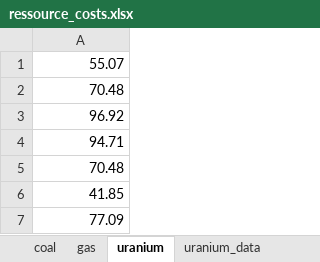
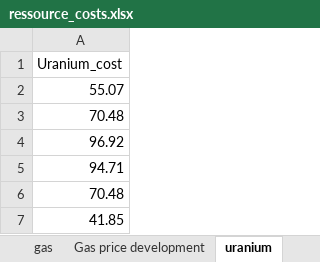
Before and after one commit to TimSchell98/ABM_electricity_sector_Germany, an Excel workbook: ressource_costs.xlsx, sheet uranium, drawn as a sheet; only a part is shown; the shorter side is filled out with more unchanged rows; values as stored, in another font and other column widths than the file's, no borders; the diff names each change by its address in the sheet, - before the commit and + after, or states it on an @@ line.

```diff
--- a/ressource_costs.xlsx (sheet uranium)
+++ b/ressource_costs.xlsx (sheet uranium)
+sheet tab: Gas price development
+row 1: Uranium_cost
```
Also changed, not shown: sheet gas, sheet coal, charts or pictures, Capex_nrel.xlsx, Installed_power.xlsx, 8 other files.
